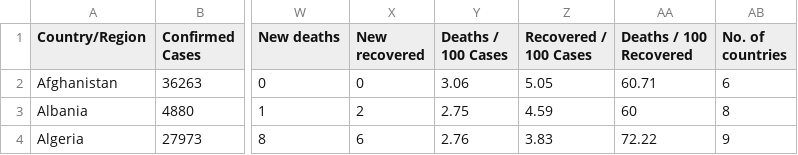
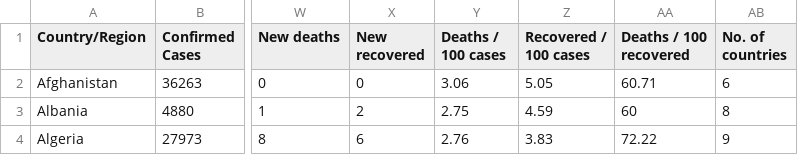
Before and after one commit to Vincent-Cheong/FIT3179, a CSV file: Covid-19.csv, drawn as a sheet; only a part is shown, gaps mark what is left out; the diff names each change by its address in the sheet, - before the commit and + after, or states it on an @@ line.

Commit message:
Update Covid-19.csv

```diff
--- a/Covid-19.csv
+++ b/Covid-19.csv
-Y1: Deaths / 100 Cases
+Y1: Deaths / 100 cases
-Z1: Recovered / 100 Cases
+Z1: Recovered / 100 cases
-AA1: Deaths / 100 Recovered
+AA1: Deaths / 100 recovered
```
